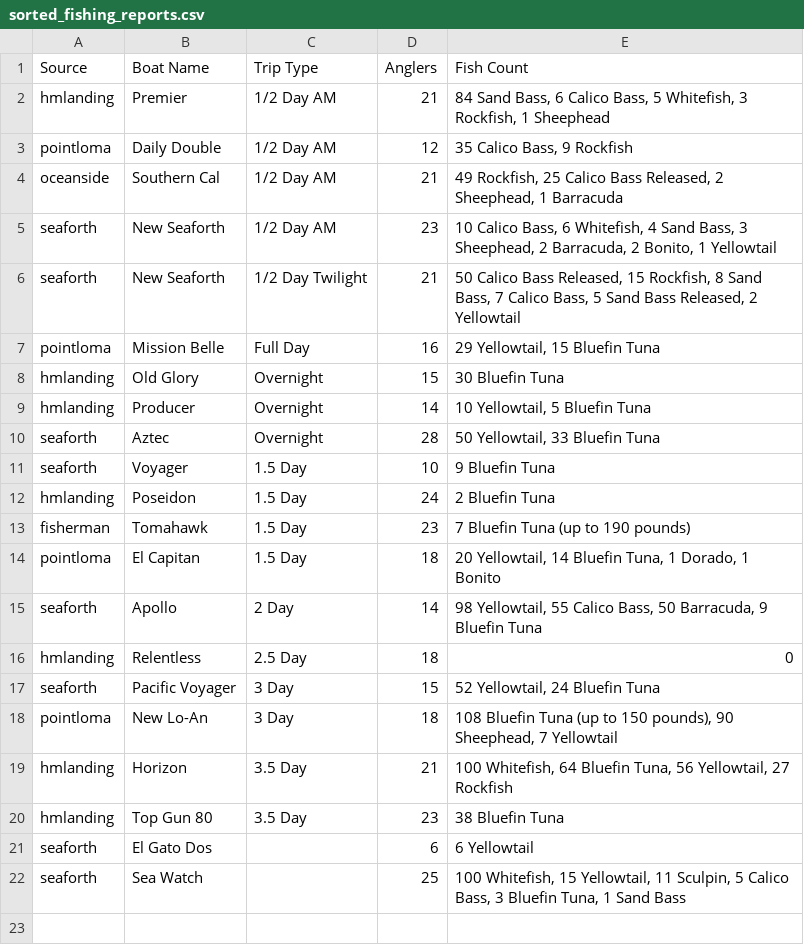
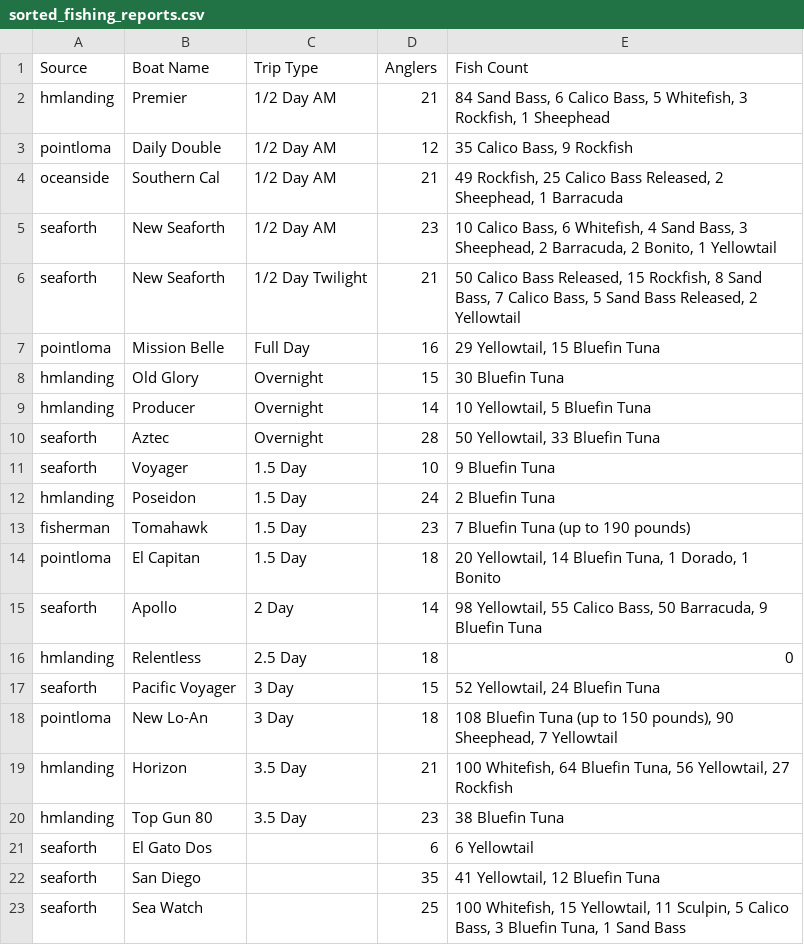
Before and after one commit to hdehaini/Fishing_Reports, a CSV file: database/sorted_fishing_reports.csv, drawn as a sheet; the diff names each change by its address in the sheet, - before the commit and + after, or states it on an @@ line.

```diff
--- a/database/sorted_fishing_reports.csv
+++ b/database/sorted_fishing_reports.csv
+row 22: seaforth | San Diego |  | 35 | 41 Yellowtail, 12 Bluefin Tuna
```
Also changed, not shown: 1 other file.
